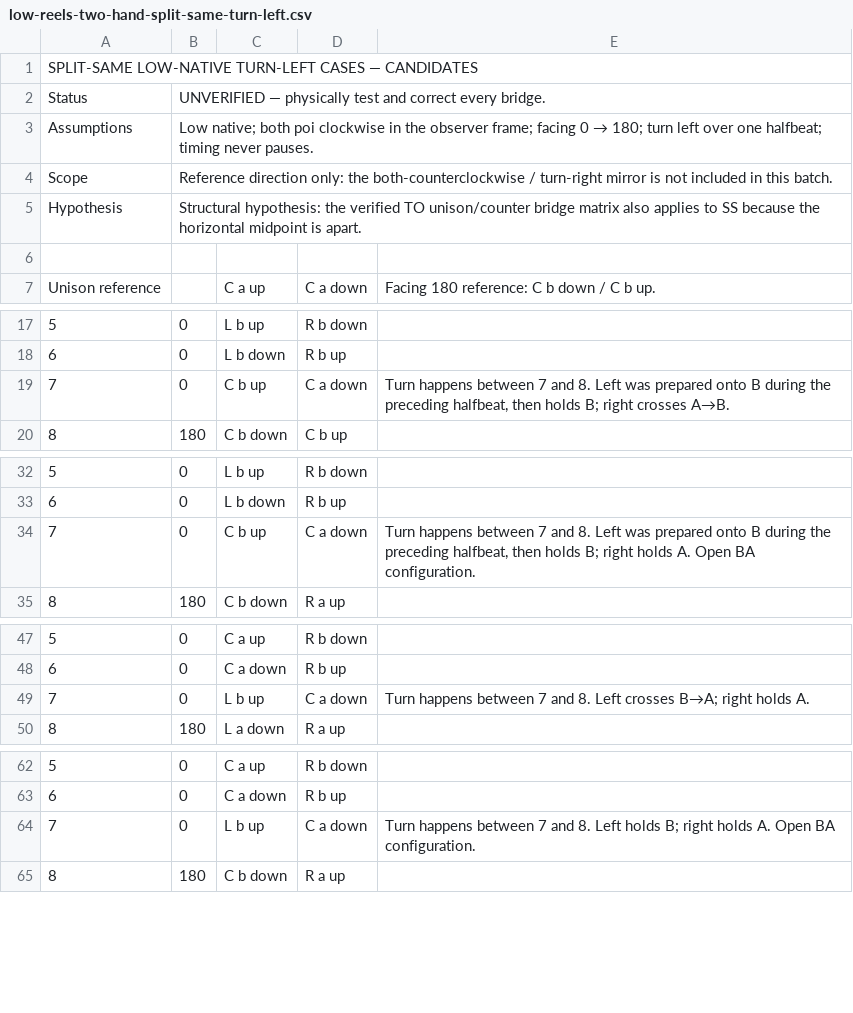
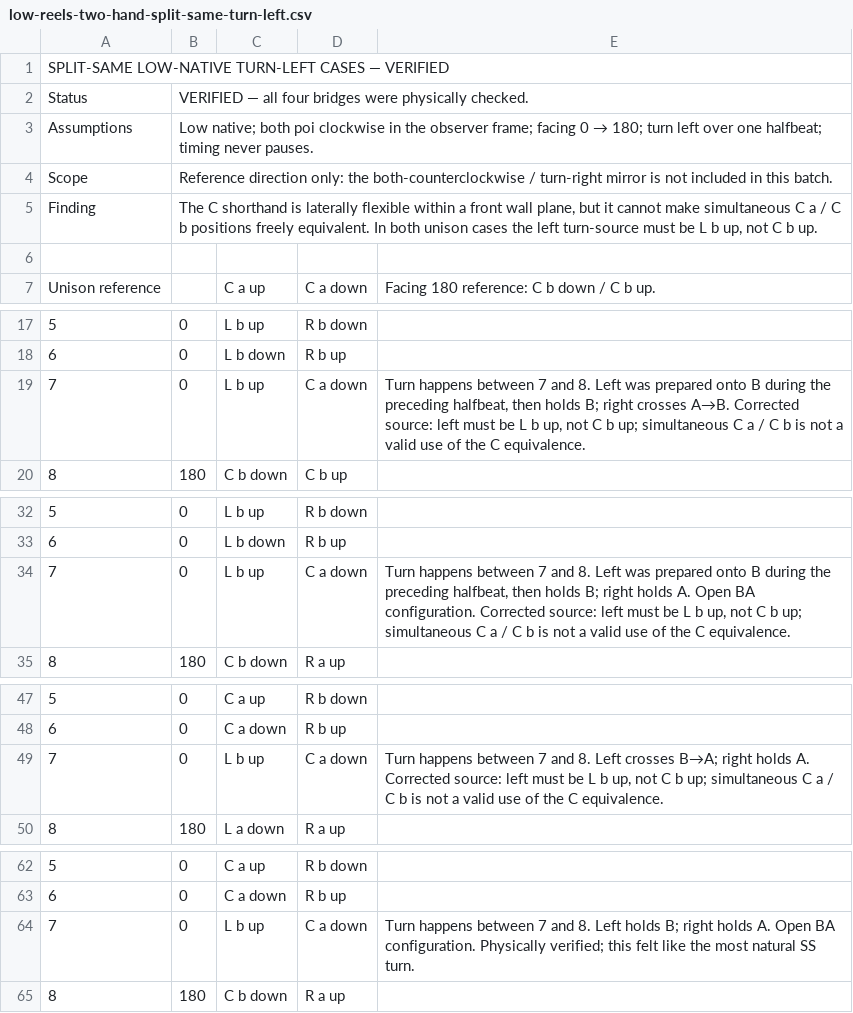
Before and after one commit to Jragon/poi-viz, a CSV file: research/mel-turning/verified/low-reels-two-hand-split-same-turn-left.csv (was research/mel-turning/candidates/low-reels-two-hand-split-same-turn-left.csv), drawn as a sheet; only a part is shown, gaps mark what is left out; removed rows and columns are numbered as before the commit, all else as after; the diff names each change by its address in the sheet, - before the commit and + after, or states it on an @@ line.

Commit message:
verify same dirstuff

```diff
--- a/research/mel-turning/candidates/low-reels-two-hand-split-same-turn-left.csv
+++ b/research/mel-turning/verified/low-reels-two-hand-split-same-turn-left.csv
-A1: …CASES — CANDIDATES
+A1: …CASES — VERIFIED
-B2: UNVERIFIED — physically test and correct every bridge.
+B2: VERIFIED — all four bridges were physically checked.
-row 5: Hypothesis | Structural hypothesis: the verified TO unison/counter bridge matrix also applies to SS because the horizontal midpoint is apart.
+row 5: Finding | The C shorthand is laterally flexible within a front wall plane, but it cannot make simultaneous C a / C b positions freely equivalent. In both unison cases the left turn-source must be L b up, not C b up.
-C19: C b up
+C19: L b up
-E19: …crosses A→B.
+E19: …crosses A→B. Corrected source: left must be L b up, not C b up; simultaneous C a / C b is not a valid use of the C equivalence.
-C34: C b up
+C34: L b up
-E34: …BA configuration.
+E34: …BA configuration. Corrected source: left must be L b up, not C b up; simultaneous C a / C b is not a valid use of the C equivalence.
-E49: …holds A.
+E49: …holds A. Corrected source: left must be L b up, not C b up; simultaneous C a / C b is not a valid use of the C equivalence.
-E64: …BA configuration.
+E64: …BA configuration. Physically verified; this felt like the most natural SS turn.
```
Also changed, not shown: research/mel-turning/verified/low-reels-two-hand-together-same-turn-left.csv, 1 other file.
